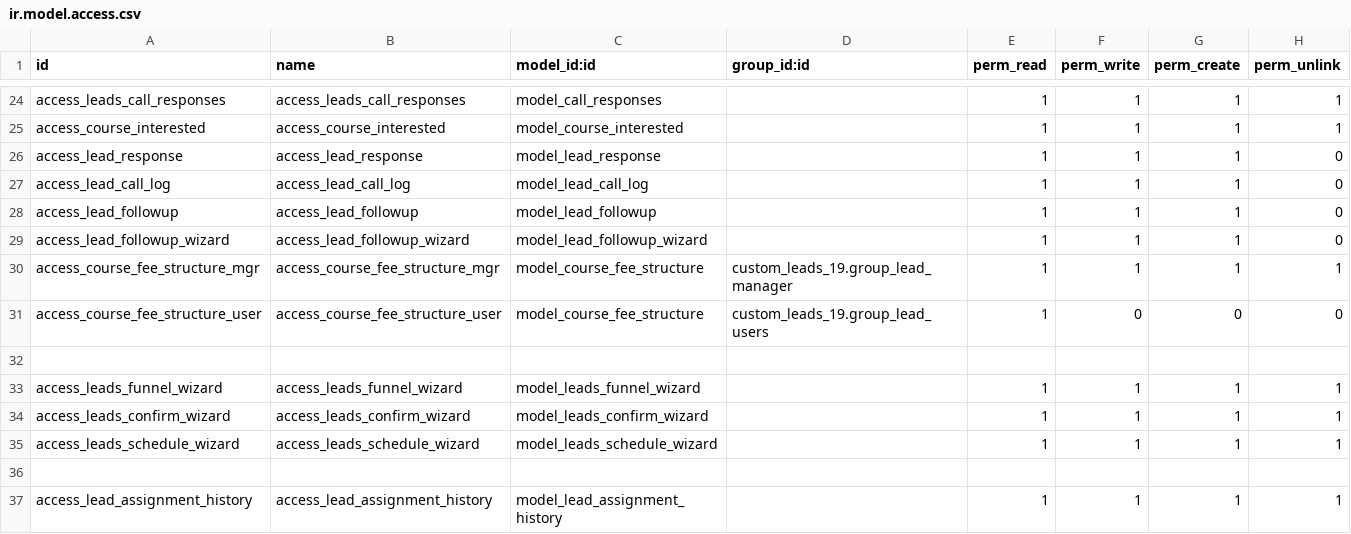
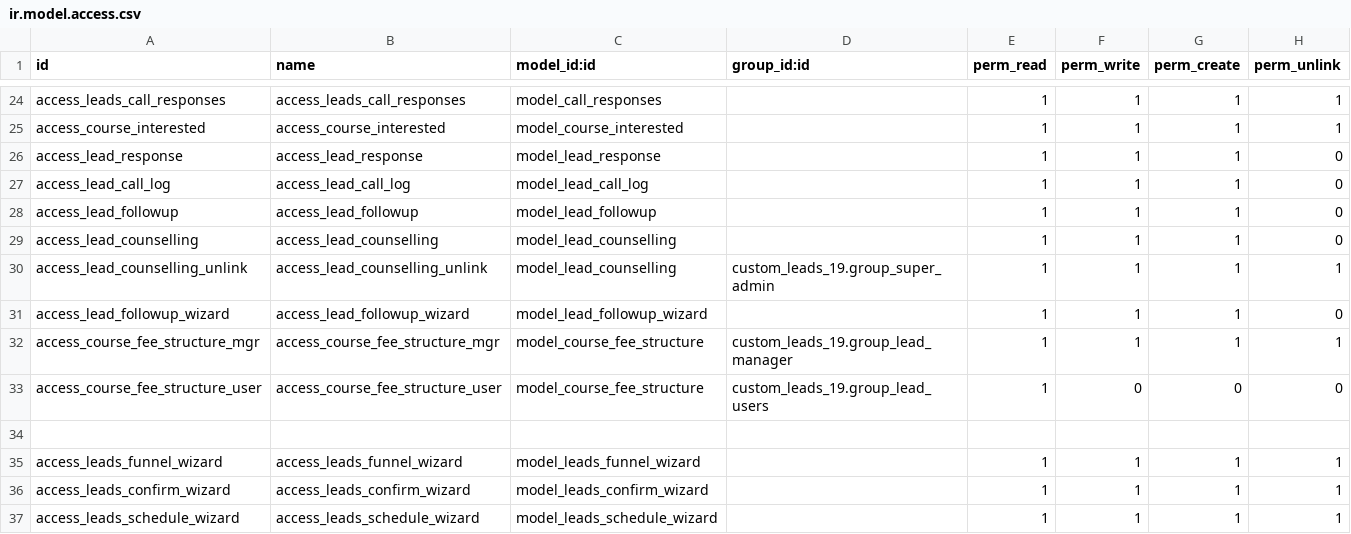
Before and after one commit to otomatercom-cloud/custom_leads_19, a CSV file: security/ir.model.access.csv, drawn as a sheet; only a part is shown, gaps mark what is left out; the shorter side is filled out with more unchanged rows; the diff names each change by its address in the sheet, - before the commit and + after, or states it on an @@ line.

```diff
--- a/security/ir.model.access.csv
+++ b/security/ir.model.access.csv
+row 29: access_lead_counselling | access_lead_counselling | model_lead_counselling |  | 1 | 1 | 1 | 0
+row 30: access_lead_counselling_unlink | access_lead_counselling_unlink | model_lead_counselling | custom_leads_19.group_super_admin | 1 | 1 | 1 | 1
```
Also changed, not shown: 6 other files.
